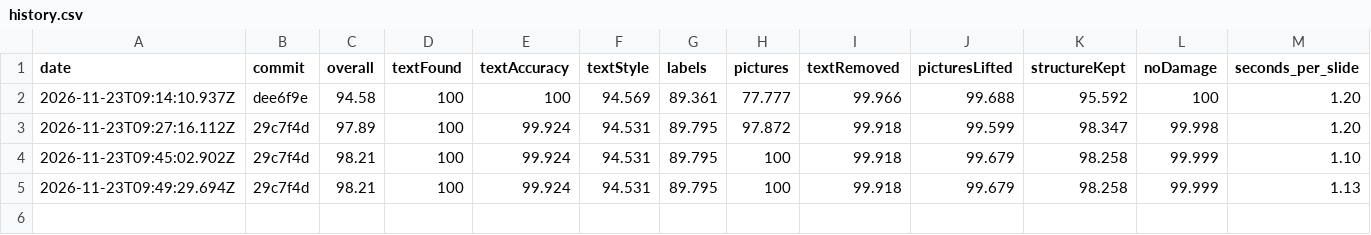
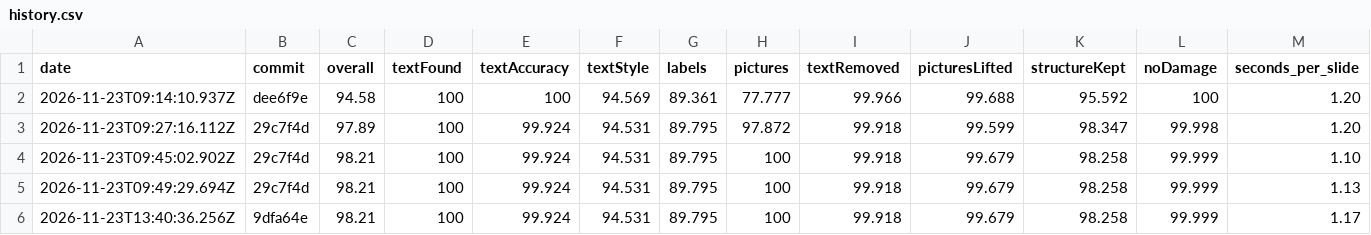
Before and after one commit to rafeequemv1/notebooktools, a CSV file: bench/results/history.csv, drawn as a sheet.

```diff
--- a/bench/results/history.csv
+++ b/bench/results/history.csv
@@ -5 +5,2 @@ date,commit,overall,textFound,textAccuracy,textStyle,labels,pictures,textRemoved
 2026-11-23T09:49:29.694Z,29c7f4d,98.21,100,99.924,94.531,89.795,100,99.918,99.679,98.258,99.999,1.13
+2026-11-23T13:40:36.256Z,9dfa64e,98.21,100,99.924,94.531,89.795,100,99.918,99.679,98.258,99.999,1.17
```
Also changed, not shown: 1 other file.
